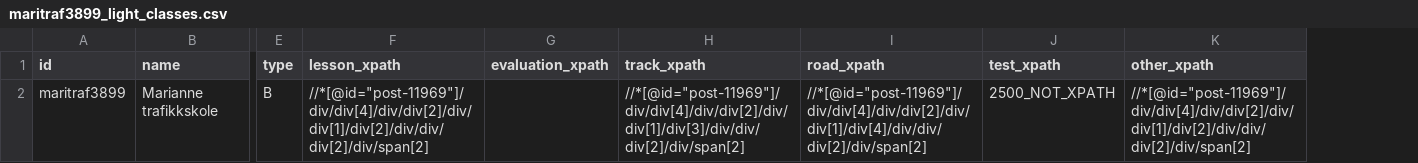
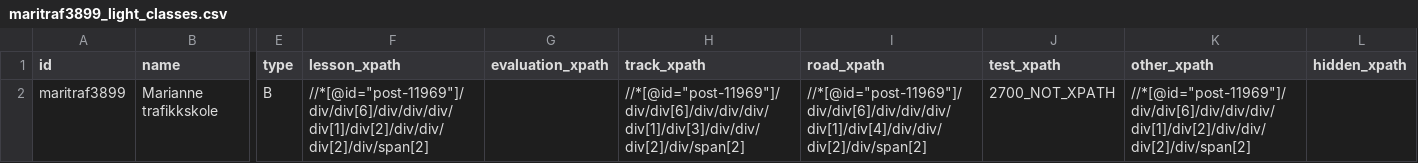
Before and after one commit to Magniko/Billiglappen, a CSV file: app/data/light_classes_xpaths/maritraf3899_light_classes.csv, drawn as a sheet; only a part is shown, gaps mark what is left out; the diff names each change by its address in the sheet, - before the commit and + after, or states it on an @@ line.

```diff
--- a/app/data/light_classes_xpaths/maritraf3899_light_classes.csv
+++ b/app/data/light_classes_xpaths/maritraf3899_light_classes.csv
+column L (hidden_xpath), empty
-F2 (lesson_xpath): //*[@id="post-11969"]/div/div[4]/div/div[2]/div/div[1]/div[2]/div/div/div[2]/div/span[2]
+F2 (lesson_xpath): //*[@id="post-11969"]/div/div[6]/div/div/div/div[1]/div[2]/div/div/div[2]/div/span[2]
-H2 (track_xpath): //*[@id="post-11969"]/div/div[4]/div/div[2]/div/div[1]/div[3]/div/div/div[2]/div/span[2]
+H2 (track_xpath): //*[@id="post-11969"]/div/div[6]/div/div/div/div[1]/div[3]/div/div/div[2]/div/span[2]
-I2 (road_xpath): //*[@id="post-11969"]/div/div[4]/div/div[2]/div/div[1]/div[4]/div/div/div[2]/div/span[2]
+I2 (road_xpath): //*[@id="post-11969"]/div/div[6]/div/div/div/div[1]/div[4]/div/div/div[2]/div/span[2]
-J2 (test_xpath): 2500_NOT_XPATH
+J2 (test_xpath): 2700_NOT_XPATH
-K2 (other_xpath): //*[@id="post-11969"]/div/div[4]/div/div[2]/div/div[1]/div[2]/div/div/div[2]/div/span[2]
+K2 (other_xpath): //*[@id="post-11969"]/div/div[6]/div/div/div/div[1]/div[2]/div/div/div[2]/div/span[2]
```
Also changed, not shown: app/data/light_classes_xpaths/baetragj9649_light_classes.csv, app/data/light_classes_xpaths/fortraas1989_light_classes.csv, 18 other files.
